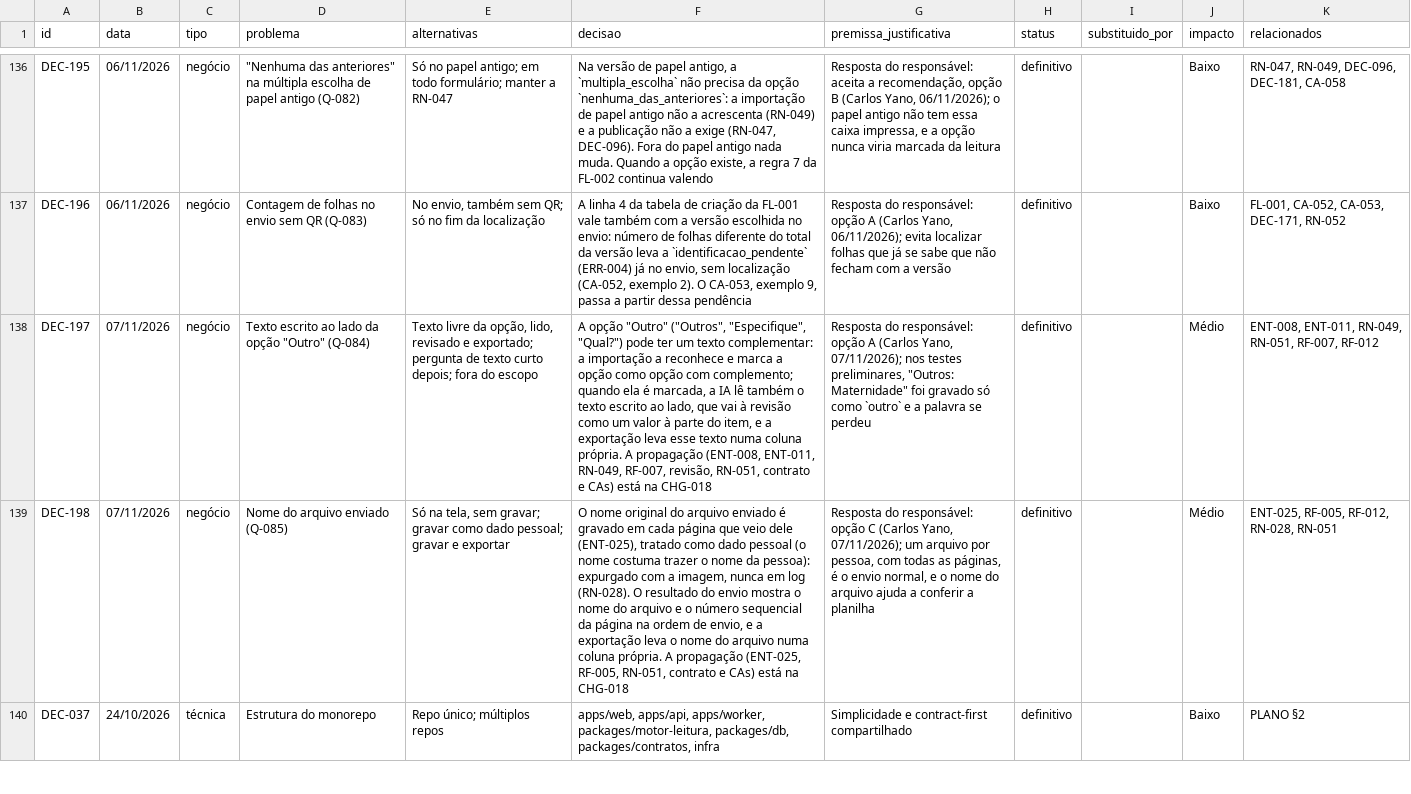
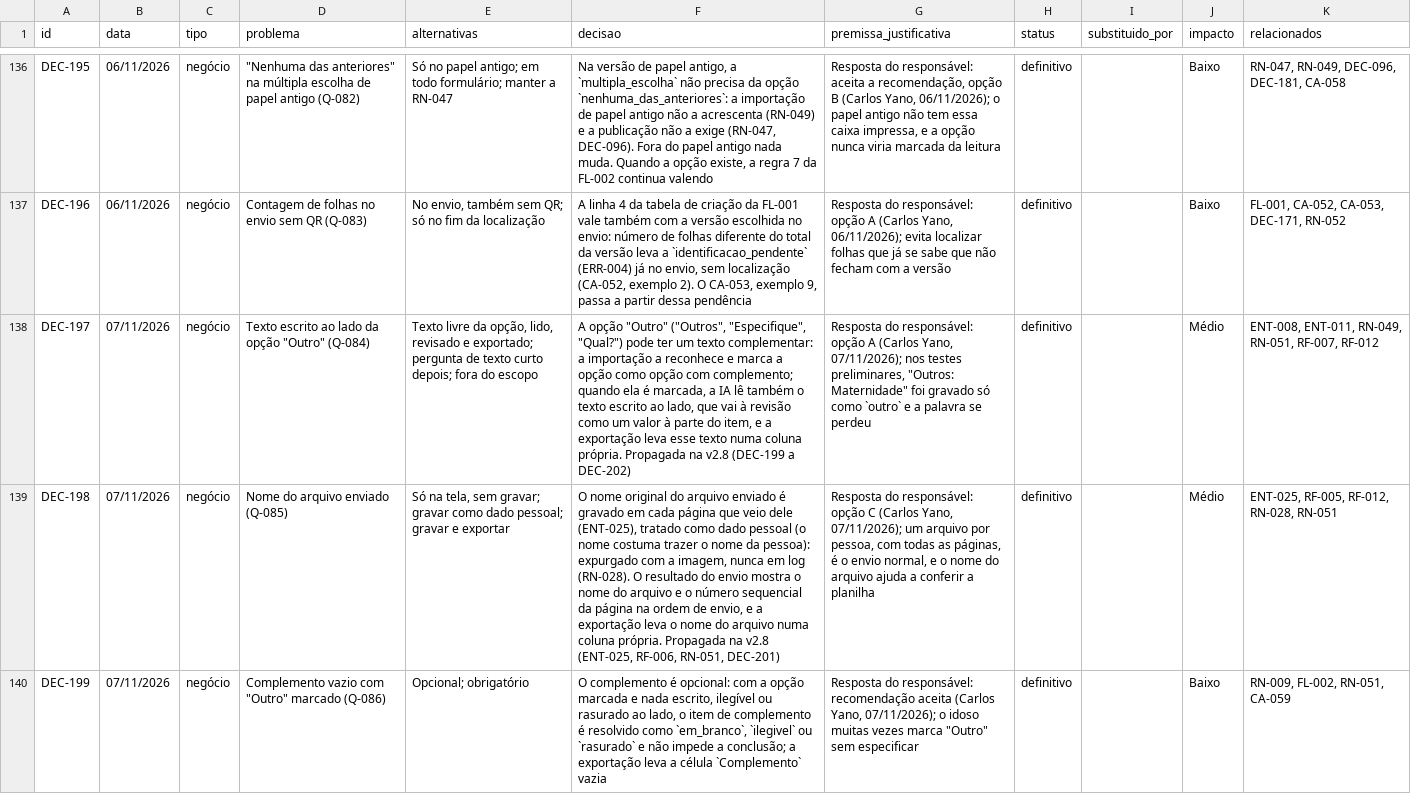
Before and after one commit to carlosyano/MinhaPesquisa, a CSV file: registros/registro_decisoes.csv, drawn as a sheet; only a part is shown, gaps mark what is left out; the shorter side is filled out with more unchanged rows; the diff covers the shown part only; the diff names each change by its address in the sheet, - before the commit and + after, or states it on an @@ line.

```diff
--- a/registros/registro_decisoes.csv
+++ b/registros/registro_decisoes.csv
-F138 (decisao): …coluna própria. A propagação (ENT-008, ENT-011, RN-049, RF-007, revisão, RN-051, contrato e CAs) está na CHG-018
+F138 (decisao): …coluna própria. Propagada na v2.8 (DEC-199 a DEC-202)
-F139 (decisao): …coluna própria. A propagação (ENT-025, RF-005, RN-051, contrato e CAs) está na CHG-018
+F139 (decisao): …coluna própria. Propagada na v2.8 (ENT-025, RF-006, RN-051, DEC-201)
+row 140: DEC-199 | 07/11/2026 | negócio | Complemento vazio com "Outro" marcado (Q-086) | Opcional; obrigatório | O complemento é opcional: com a opção marcada e nada escrito, ilegível ou rasurado ao lado, o item de complemento é resolvido como `em_branco`, `ilegivel` ou `rasurado` e não impede a conclusão; a exportação leva a célula `Complemento` vazia | Resposta do responsável: recomendação aceita (Carlos Yano, 07/11/2026); o idoso muitas vezes marca "Outro" sem especificar | definitivo |  | Baixo | RN-009, FL-002, RN-051, CA-059
```
Also changed, not shown: 4 added rows elsewhere in this file, registros/controle_mudancas.csv, registros/dicionario_dados.csv, 7 other files.
